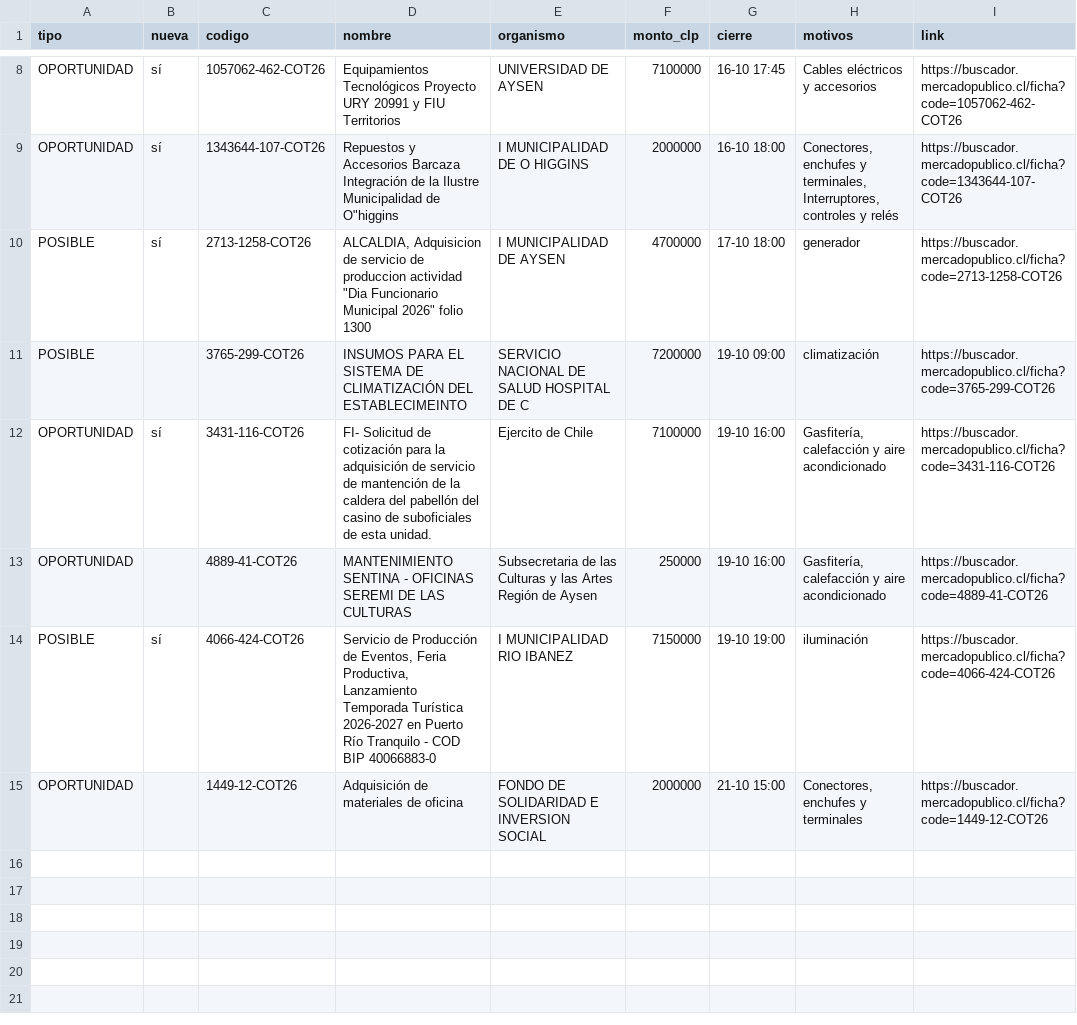
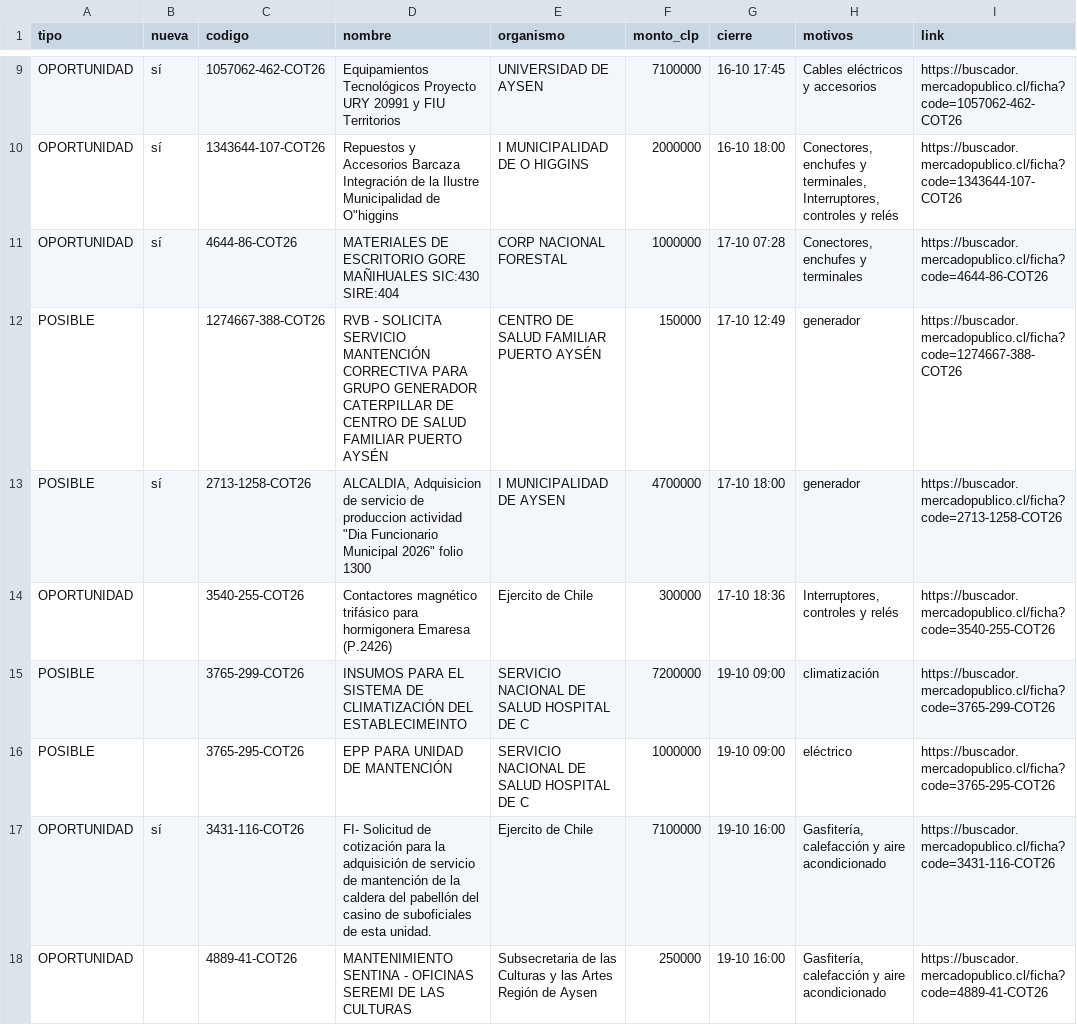
Before and after one commit to ricardoarevalo2/radar-aysen, a CSV file: docs/z-f3312e8e/oportunidades.csv, drawn as a sheet; only a part is shown, gaps mark what is left out; the shorter side is filled out with more unchanged rows; the diff covers the shown part only.

```diff
--- a/docs/z-f3312e8e/oportunidades.csv
+++ b/docs/z-f3312e8e/oportunidades.csv
@@ -9,4 +10,8 @@ OPORTUNIDAD;sí;1057062-462-COT26;Equipamientos Tecnológicos Proyecto URY 20991
 OPORTUNIDAD;sí;1343644-107-COT26;"Repuestos y Accesorios Barcaza Integración de la Ilustre Municipalidad de O""higgins";I MUNICIPALIDAD DE O HIGGINS;2000000;16-10 18:00;Conectores, enchufes y terminales, Interruptores, controles y relés;https://buscador.mercadopublico.cl/ficha?code=1343644-107-COT26
+OPORTUNIDAD;sí;4644-86-COT26;MATERIALES DE ESCRITORIO GORE MAÑIHUALES SIC:430  SIRE:404;CORP NACIONAL FORESTAL;1000000;17-10 07:28;Conectores, enchufes y terminales;https://buscador.mercadopublico.cl/ficha?code=4644-86-COT26
+POSIBLE;;1274667-388-COT26;RVB - SOLICITA SERVICIO MANTENCIÓN CORRECTIVA PARA GRUPO GENERADOR  CATERPILLAR DE CENTRO DE SALUD FAMILIAR PUERTO AYSÉN;CENTRO DE SALUD FAMILIAR PUERTO AYSÉN;150000;17-10 12:49;generador;https://buscador.mercadopublico.cl/ficha?code=1274667-388-COT26
 POSIBLE;sí;2713-1258-COT26;"ALCALDIA, Adquisicion de servicio de produccion actividad ""Dia Funcionario Municipal 2026"" folio 1300";I MUNICIPALIDAD DE AYSEN;4700000;17-10 18:00;generador;https://buscador.mercadopublico.cl/ficha?code=2713-1258-COT26
+OPORTUNIDAD;;3540-255-COT26;Contactores magnético trifásico para hormigonera Emaresa (P.2426);Ejercito de Chile;300000;17-10 18:36;Interruptores, controles y relés;https://buscador.mercadopublico.cl/ficha?code=3540-255-COT26
 POSIBLE;;3765-299-COT26;INSUMOS PARA EL SISTEMA DE CLIMATIZACIÓN DEL ESTABLECIMEINTO ;SERVICIO NACIONAL DE SALUD HOSPITAL DE C;7200000;19-10 09:00;climatización;https://buscador.mercadopublico.cl/ficha?code=3765-299-COT26
+POSIBLE;;3765-295-COT26;EPP PARA UNIDAD DE MANTENCIÓN;SERVICIO NACIONAL DE SALUD HOSPITAL DE C;1000000;19-10 09:00;eléctrico;https://buscador.mercadopublico.cl/ficha?code=3765-295-COT26
 OPORTUNIDAD;sí;3431-116-COT26;FI- Solicitud de cotización para la adquisición de servicio de mantención de la caldera del pabellón del casino de suboficiales de esta unidad.;Ejercito de Chile;7100000;19-10 16:00;Gasfitería, calefacción y aire acondicionado;https://buscador.mercadopublico.cl/ficha?code=3431-116-COT26
```
Also changed, not shown: 4 added rows elsewhere in this file, docs/oportunidades.csv, 8 other files.
